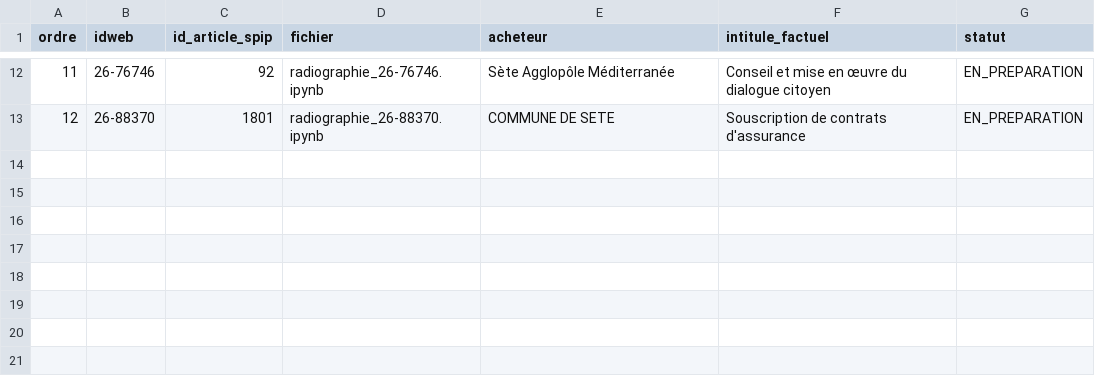
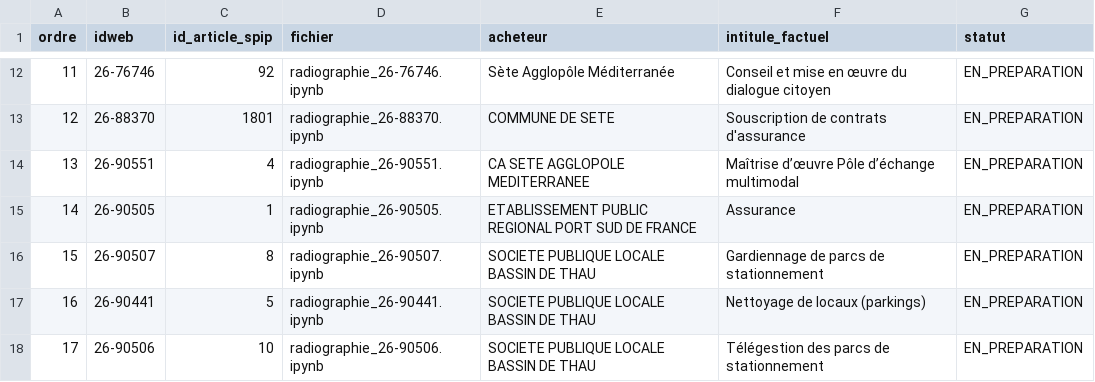
Before and after one commit to AuFilDuBoamp/Thau-AuFilDuBoamp, a CSV file: MANIFESTE_PUBLICATIONS.csv, drawn as a sheet; only a part is shown, gaps mark what is left out.

Commit message:
Brancher les cinq nouvelles radiographies Thau

```diff
--- a/MANIFESTE_PUBLICATIONS.csv
+++ b/MANIFESTE_PUBLICATIONS.csv
@@ -13 +13,6 @@ ordre,idweb,id_article_spip,fichier,acheteur,intitule_factuel,statut
 12,26-88370,1801,radiographie_26-88370.ipynb,"COMMUNE DE SETE","Souscription de contrats d'assurance",EN_PREPARATION
+13,26-90551,4,radiographie_26-90551.ipynb,"CA SETE AGGLOPOLE MEDITERRANEE","Maîtrise d’œuvre Pôle d’échange multimodal",EN_PREPARATION
+14,26-90505,1,radiographie_26-90505.ipynb,"ETABLISSEMENT PUBLIC REGIONAL PORT SUD DE FRANCE","Assurance",EN_PREPARATION
+15,26-90507,8,radiographie_26-90507.ipynb,"SOCIETE PUBLIQUE LOCALE BASSIN DE THAU","Gardiennage de parcs de stationnement",EN_PREPARATION
+16,26-90441,5,radiographie_26-90441.ipynb,"SOCIETE PUBLIQUE LOCALE BASSIN DE THAU","Nettoyage de locaux (parkings)",EN_PREPARATION
+17,26-90506,10,radiographie_26-90506.ipynb,"SOCIETE PUBLIQUE LOCALE BASSIN DE THAU","Télégestion des parcs de stationnement",EN_PREPARATION
```
